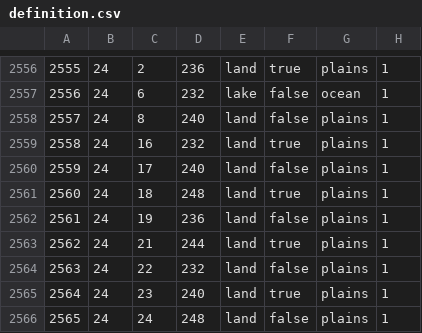
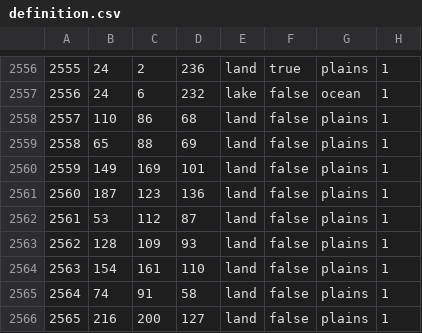
Before and after one commit to schloky/mmwater, a CSV file: map/definition.csv, drawn as a sheet; only a part is shown, gaps mark what is left out; the diff covers the shown part only.

Commit message:
big sus

```diff
--- a/map/definition.csv
+++ b/map/definition.csv
@@ -2557,10 +2557,10 @@
 2556;24;6;232;lake;false;ocean;1
-2557;24;8;240;land;false;plains;1
-2558;24;16;232;land;true;plains;1
-2559;24;17;240;land;false;plains;1
-2560;24;18;248;land;true;plains;1
-2561;24;19;236;land;false;plains;1
-2562;24;21;244;land;true;plains;1
-2563;24;22;232;land;false;plains;1
-2564;24;23;240;land;true;plains;1
-2565;24;24;248;land;false;plains;1
+2557;110;86;68;land;false;plains;1
+2558;65;88;69;land;false;plains;1
+2559;149;169;101;land;false;plains;1
+2560;187;123;136;land;false;plains;1
+2561;53;112;87;land;false;plains;1
+2562;128;109;93;land;false;plains;1
+2563;154;161;110;land;false;plains;1
+2564;74;91;58;land;false;plains;1
+2565;216;200;127;land;false;plains;1
```
Also changed, not shown: 93 edited cells elsewhere in this file.
